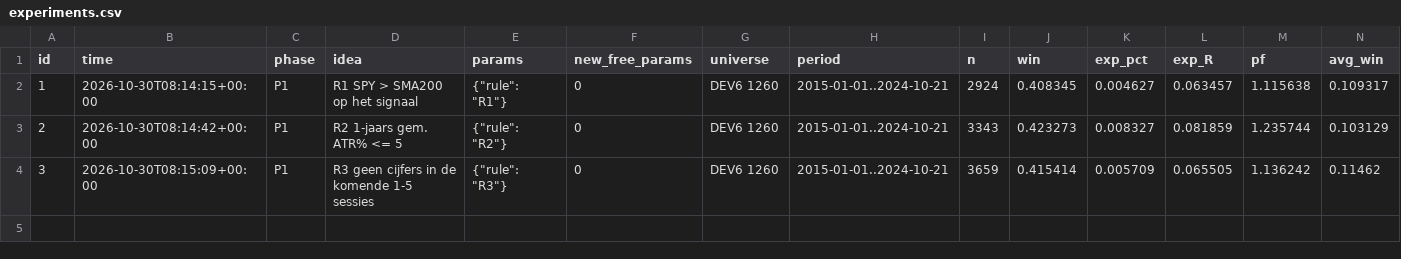
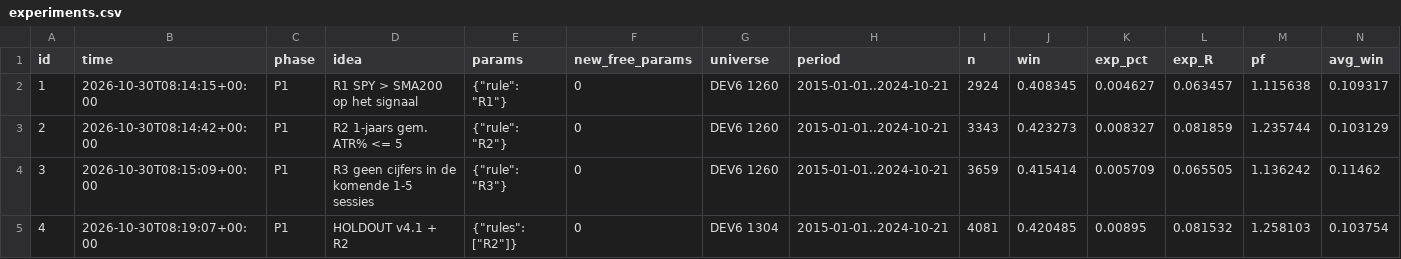
Before and after one commit to lucascarloshechtermans-afk/tradingbot, a CSV file: indicator_lab/swing7/experiments.csv, drawn as a sheet; only a part is shown; rows hold the shown columns only; the diff names each change by its address in the sheet, - before the commit and + after, or states it on an @@ line.

```diff
--- a/indicator_lab/swing7/experiments.csv
+++ b/indicator_lab/swing7/experiments.csv
+row 5: 4 | 2026-10-30T08:19:07+00:00 | P1 | HOLDOUT v4.1 + R2 | {"rules": ["R2"]} | 0 | DEV6 1304 | 2015-01-01..2024-10-21 | 4081 | 0.420485 | 0.00895 | 0.081532 | 1.258103 | 0.103754
```
Also changed, not shown: 3 other files.
